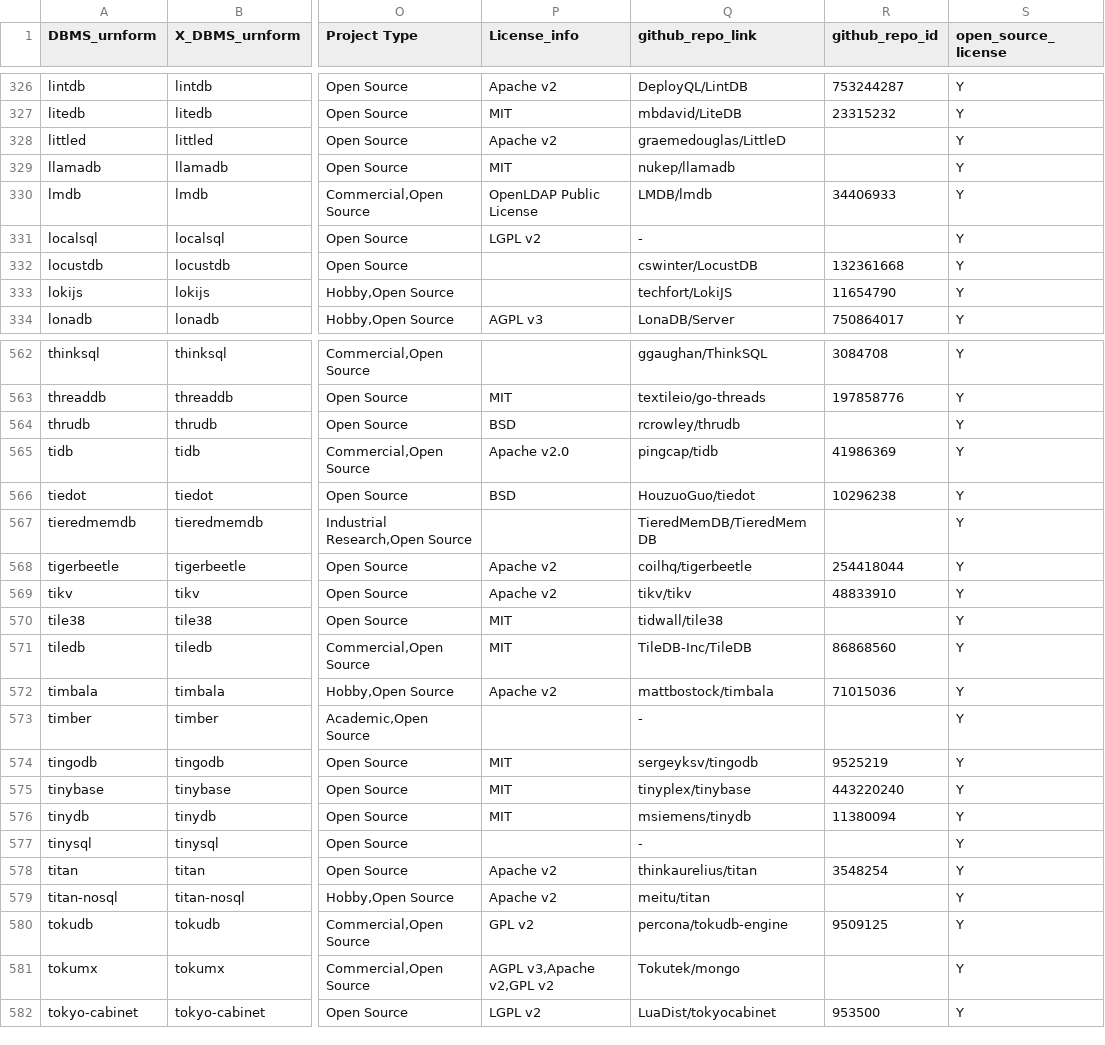
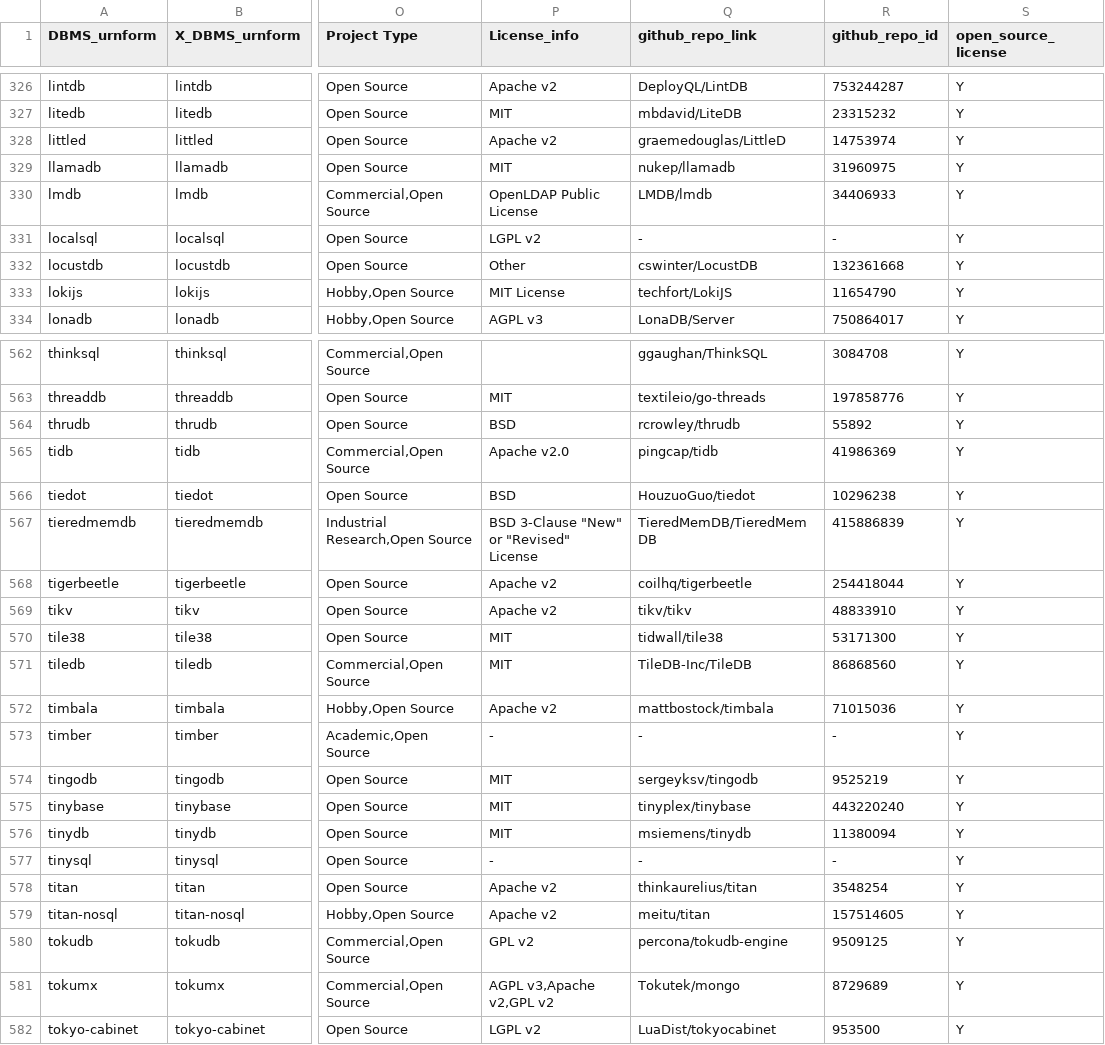
Before and after one commit to birdflyi/OSDB_STN_reference_coupling_data_analysis, a CSV file: data/github_osdb_data/dbfeatfusion_records_202410_automerged_manulabeled_with_repoid.csv, drawn as a sheet; only a part is shown, gaps mark what is left out; the diff covers the shown part only; the diff names each change by its address in the sheet, - before the commit and + after, or states it on an @@ line.

```diff
--- a/data/github_osdb_data/dbfeatfusion_records_202410_automerged_manulabeled_with_repoid.csv
+++ b/data/github_osdb_data/dbfeatfusion_records_202410_automerged_manulabeled_with_repoid.csv
-R328 (github_repo_id): (empty)
+R328 (github_repo_id): 14753974
-R329 (github_repo_id): (empty)
+R329 (github_repo_id): 31960975
-R331 (github_repo_id): (empty)
+R331 (github_repo_id): -
-P332 (License_info): (empty)
+P332 (License_info): Other
-P333 (License_info): (empty)
+P333 (License_info): MIT License
-R564 (github_repo_id): (empty)
+R564 (github_repo_id): 55892
-P567 (License_info): (empty)
+P567 (License_info): BSD 3-Clause "New" or "Revised" License
-R567 (github_repo_id): (empty)
+R567 (github_repo_id): 415886839
-R570 (github_repo_id): (empty)
+R570 (github_repo_id): 53171300
-P573 (License_info): (empty)
+P573 (License_info): -
-R573 (github_repo_id): (empty)
+R573 (github_repo_id): -
-P577 (License_info): (empty)
+P577 (License_info): -
-R577 (github_repo_id): (empty)
+R577 (github_repo_id): -
-R579 (github_repo_id): (empty)
+R579 (github_repo_id): 157514605
-R581 (github_repo_id): (empty)
+R581 (github_repo_id): 8729689
```
Also changed, not shown: 96 edited cells elsewhere in this file, 5 other files.
